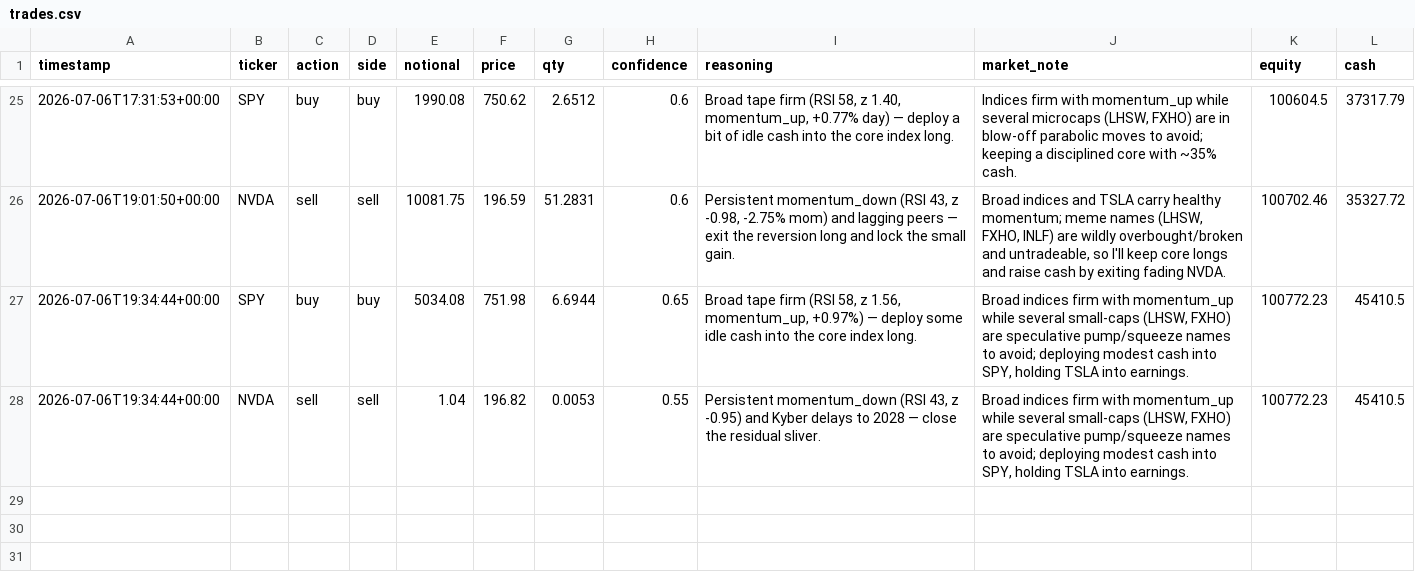
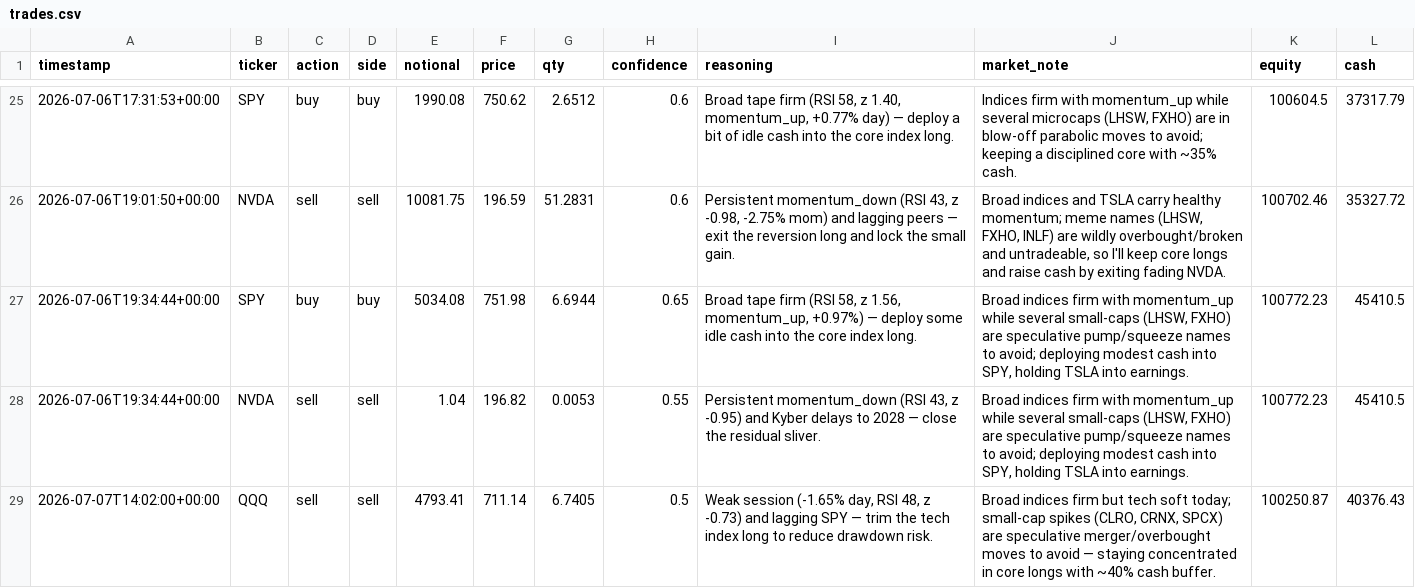
Before and after one commit to MaxNoddings/Alfred-Lite, a CSV file: trades.csv, drawn as a sheet; only a part is shown, gaps mark what is left out; the diff names each change by its address in the sheet, - before the commit and + after, or states it on an @@ line.

```diff
--- a/trades.csv
+++ b/trades.csv
+row 29: 2026-07-07T14:02:00+00:00 | QQQ | sell | sell | 4793.41 | 711.14 | 6.7405 | 0.5 | Weak session (-1.65% day, RSI 48, z -0.73) and lagging SPY — trim the tech index long to reduce drawdown risk. | Broad indices firm but tech soft today; small-cap spikes (CLRO, CRNX, SPCX) are speculative merger/overbought moves to avoid — staying concentrated in core longs with ~40% cash buffer. | 100250.87 | 40376.43
```
